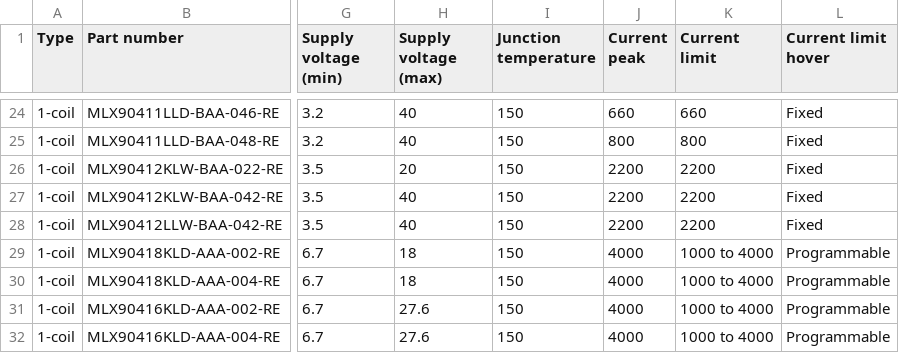
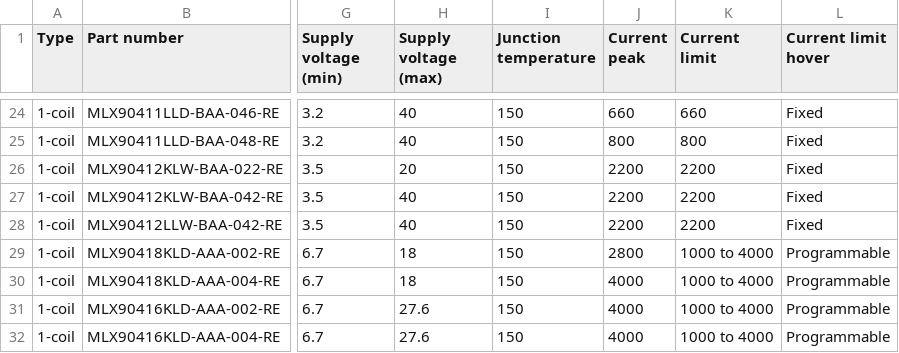
Before and after one commit to MelexisBC/Wizard--Fan-Pump-Driver-ICs-Data, a CSV file: Fan-Pump-Driver-ICs-Wizard-Data.csv, drawn as a sheet; only a part is shown, gaps mark what is left out; the diff names each change by its address in the sheet, - before the commit and + after, or states it on an @@ line.

Commit message:
Wizard - Fan and pump driver ICs - Google sheet updated

```diff
--- a/Fan-Pump-Driver-ICs-Wizard-Data.csv
+++ b/Fan-Pump-Driver-ICs-Wizard-Data.csv
-J29 (Current peak): 4000
+J29 (Current peak): 2800
```
